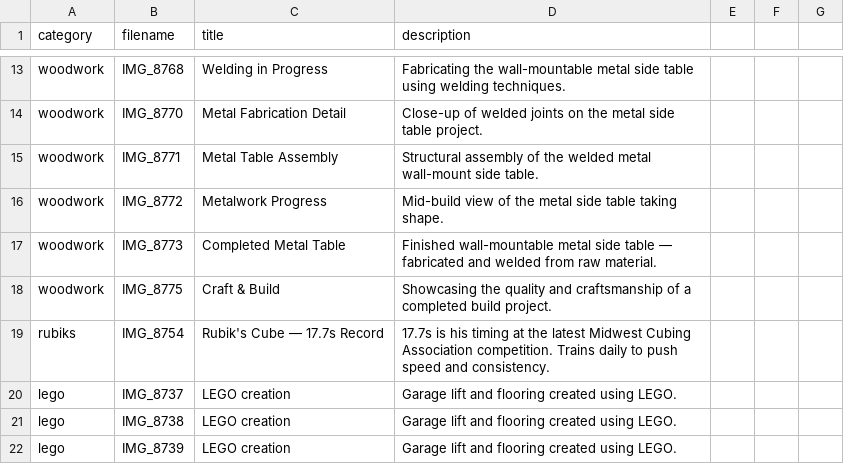
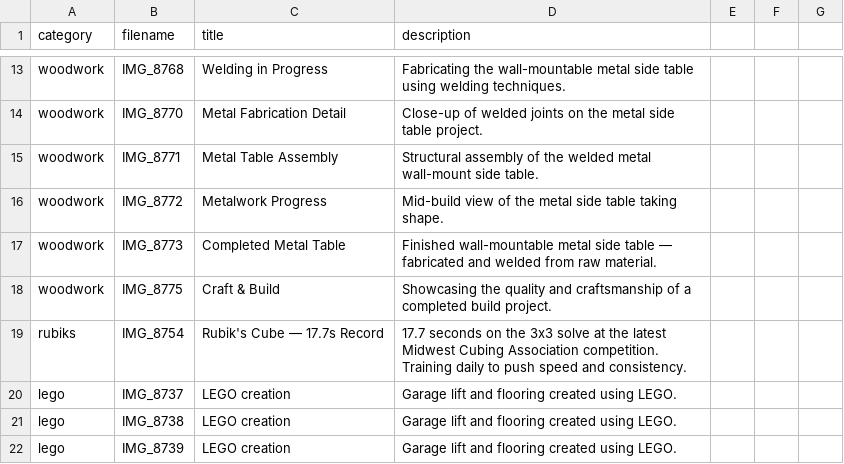
Before and after one commit to lal-veebz/lal-veebz.github.io, a CSV file: captions.csv, drawn as a sheet; only a part is shown, gaps mark what is left out.

Commit message:
update rubiks cube description to first person

```diff
--- a/captions.csv
+++ b/captions.csv
@@ -18,3 +18,3 @@ woodwork,IMG_8773,Completed Metal Table,Finished wall-mountable metal side table
 woodwork,IMG_8775,Craft & Build,Showcasing the quality and craftsmanship of a completed build project.
-rubiks,IMG_8754,Rubik's Cube — 17.7s Record,17.7s is his timing at the latest Midwest Cubing Association competition. Trains daily to push speed and consistency.
+rubiks,IMG_8754,Rubik's Cube — 17.7s Record,17.7 seconds on the 3x3 solve at the latest Midwest Cubing Association competition. Training daily to push speed and consistency.
 lego,IMG_8737,LEGO creation, Garage lift and flooring created using LEGO.
```
Also changed, not shown: 3 other files.
